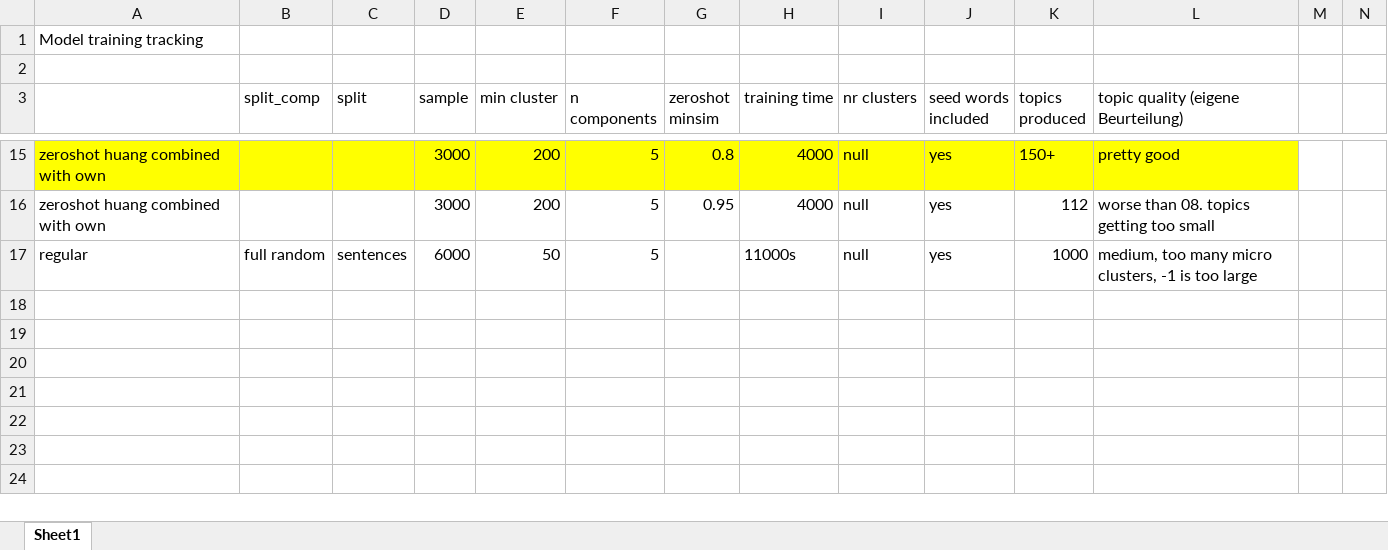
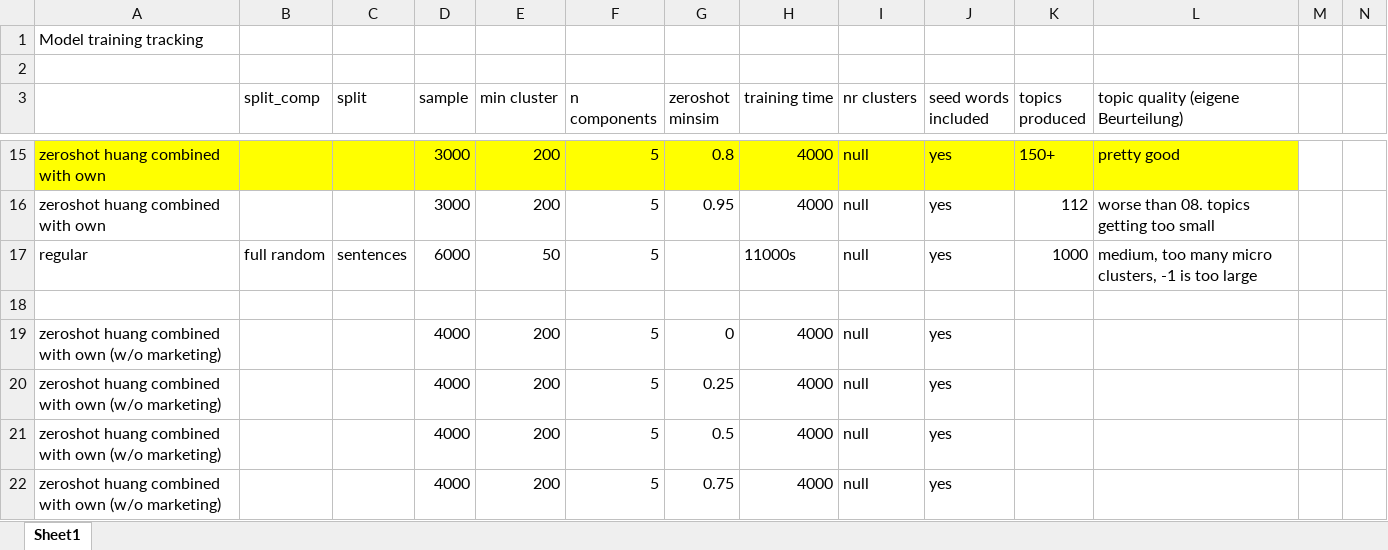
Before and after one commit to Restillence/bertopic_ecc, an Excel workbook: model_training_tracking.xlsx, sheet Sheet1, drawn as a sheet; only a part is shown, gaps mark what is left out; values as stored, in another font and other column widths than the file's, no borders; rows hold the shown columns only; the diff names each change by its address in the sheet, - before the commit and + after, or states it on an @@ line.

Commit message:
0.0 minsim didnt work. trying the same with nr topics auto

```diff
--- a/model_training_tracking.xlsx (sheet Sheet1)
+++ b/model_training_tracking.xlsx (sheet Sheet1)
+row 18: (empty)
+row 19: zeroshot huang combined with own (w/o marketing) |  |  | 4000 | 200 | 5 | 0 | 4000 | null | yes
+row 20: zeroshot huang combined with own (w/o marketing) |  |  | 4000 | 200 | 5 | 0.25 | 4000 | null | yes
+row 21: zeroshot huang combined with own (w/o marketing) |  |  | 4000 | 200 | 5 | 0.5 | 4000 | null | yes
+row 22: zeroshot huang combined with own (w/o marketing) |  |  | 4000 | 200 | 5 | 0.75 | 4000 | null | yes
```
Also changed, not shown: 1 other file.
